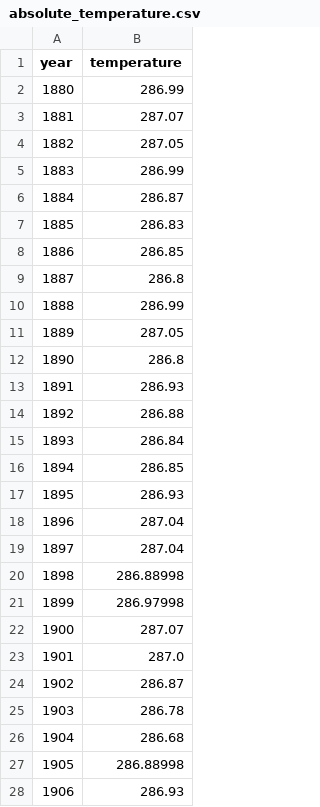
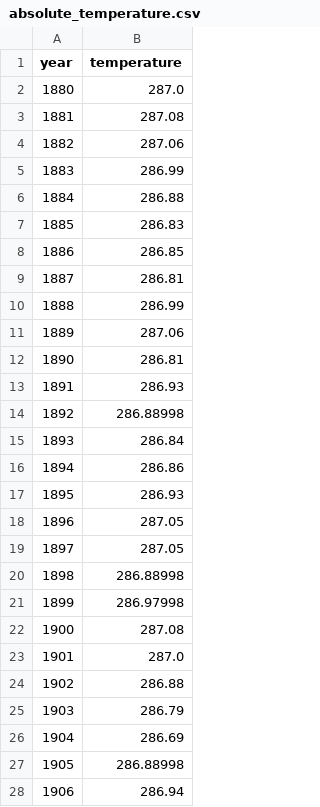
Before and after one commit to SdahlSean/ClimateAnalysis, a CSV file: data/absolute_temperature.csv, drawn as a sheet; only a part is shown; the diff covers the shown part only.

```diff
--- a/data/absolute_temperature.csv
+++ b/data/absolute_temperature.csv
@@ -1,28 +1,28 @@
 year,temperature
-1880,286.99
-1881,287.07
-1882,287.05
+1880,287.0
+1881,287.08
+1882,287.06
 1883,286.99
-1884,286.87
+1884,286.88
 1885,286.83
 1886,286.85
-1887,286.8
+1887,286.81
 1888,286.99
-1889,287.05
-1890,286.8
+1889,287.06
+1890,286.81
 1891,286.93
-1892,286.88
+1892,286.88998
 1893,286.84
-1894,286.85
+1894,286.86
 1895,286.93
-1896,287.04
-1897,287.04
+1896,287.05
+1897,287.05
 1898,286.88998
 1899,286.97998
-1900,287.07
+1900,287.08
 1901,287.0
-1902,286.87
-1903,286.78
-1904,286.68
+1902,286.88
+1903,286.79
+1904,286.69
 1905,286.88998
-1906,286.93
+1906,286.94
```
Also changed, not shown: 21 edited cells elsewhere in this file, data/best_co2_emmission_approximation.csv, data/best_co2_emmission_change_approximation.csv, 20 other files.
